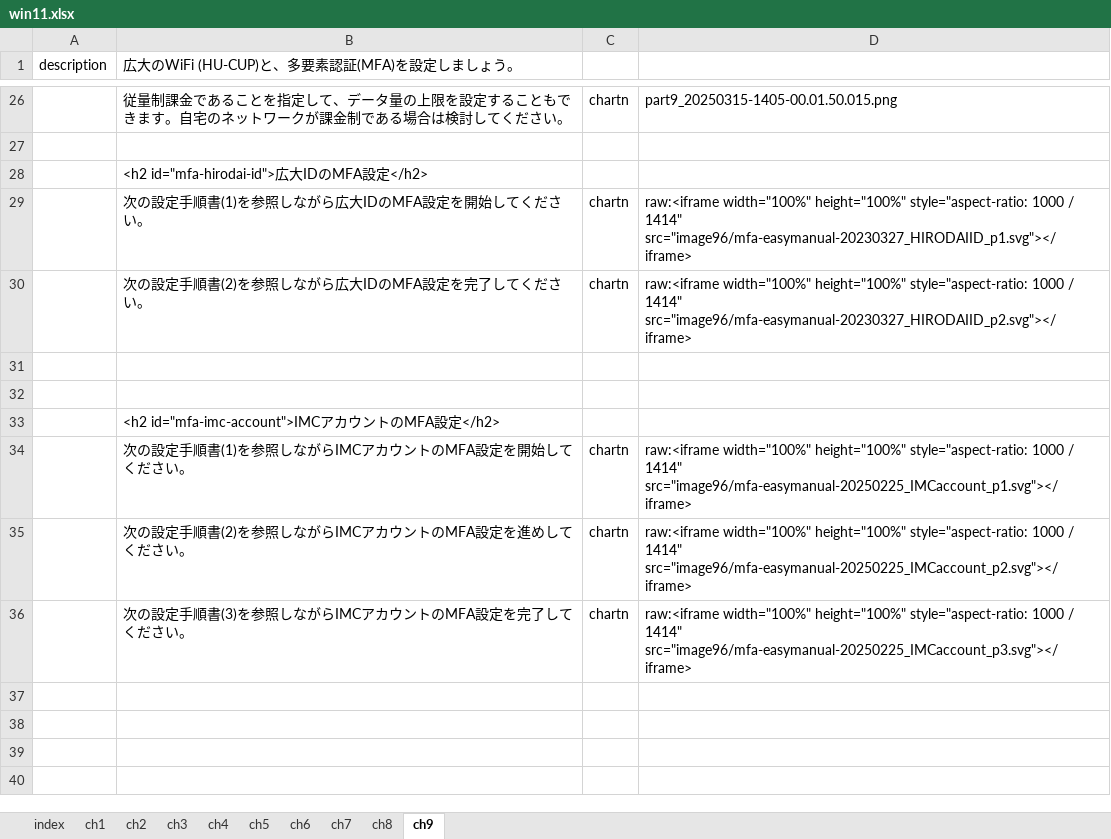
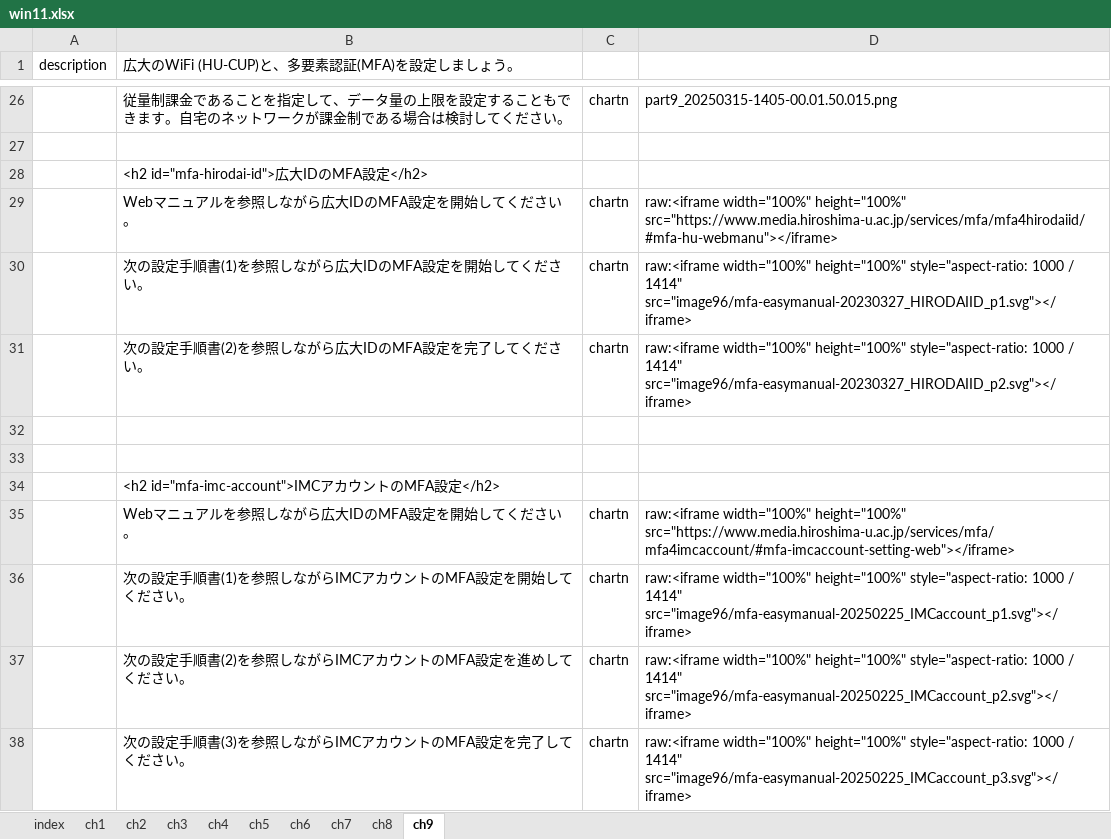
Before and after one commit to gnutar/fresta, an Excel workbook: win11.xlsx, sheet ch9, drawn as a sheet; only a part is shown, gaps mark what is left out; values as stored, in another font and other column widths than the file's, no borders; the diff names each change by its address in the sheet, - before the commit and + after, or states it on an @@ line.

Commit message:
win11.xlsx: (test) put HTML content in iframe

```diff
--- a/win11.xlsx (sheet ch9)
+++ b/win11.xlsx (sheet ch9)
+row 29:  | Webマニュアルを参照しながら広大IDのMFA設定を開始してください。 | chartn | raw:<iframe width="100%" height="100%" src="https://www.media.hiroshima-u.ac.jp/services/mfa/mfa4hirodaiid/#mfa-hu-webmanu"></iframe>
+row 35:  | Webマニュアルを参照しながら広大IDのMFA設定を開始してください。 | chartn | raw:<iframe width="100%" height="100%" src="https://www.media.hiroshima-u.ac.jp/services/mfa/mfa4imcaccount/#mfa-imcaccount-setting-web"></iframe>
```
